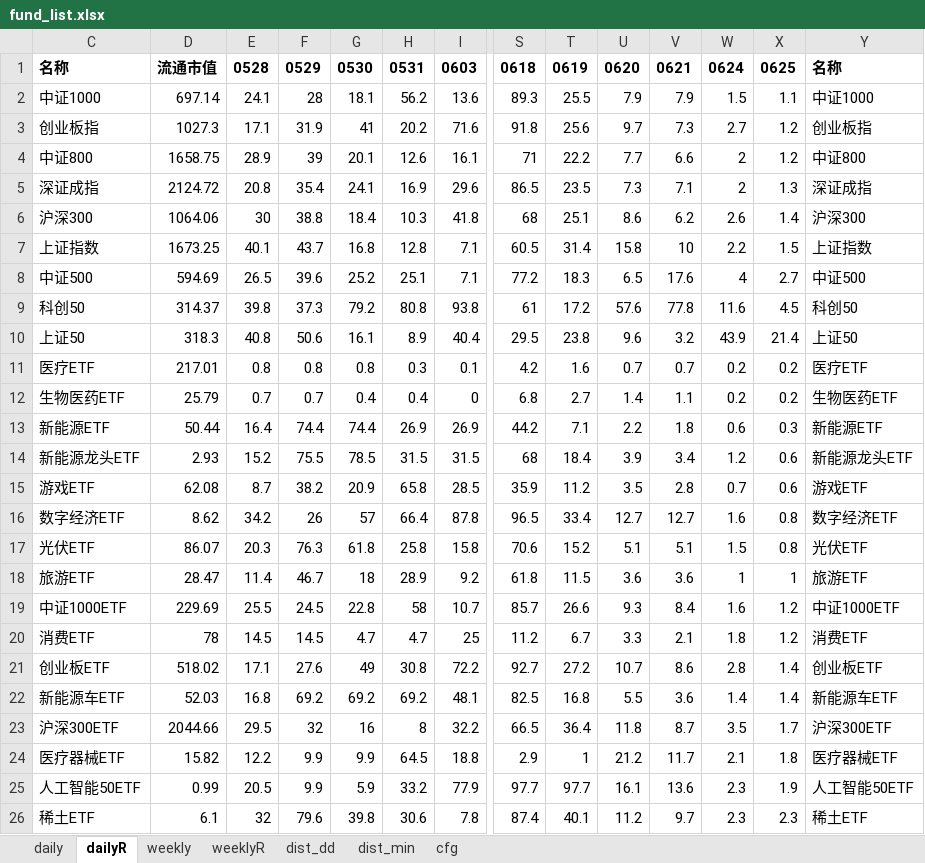
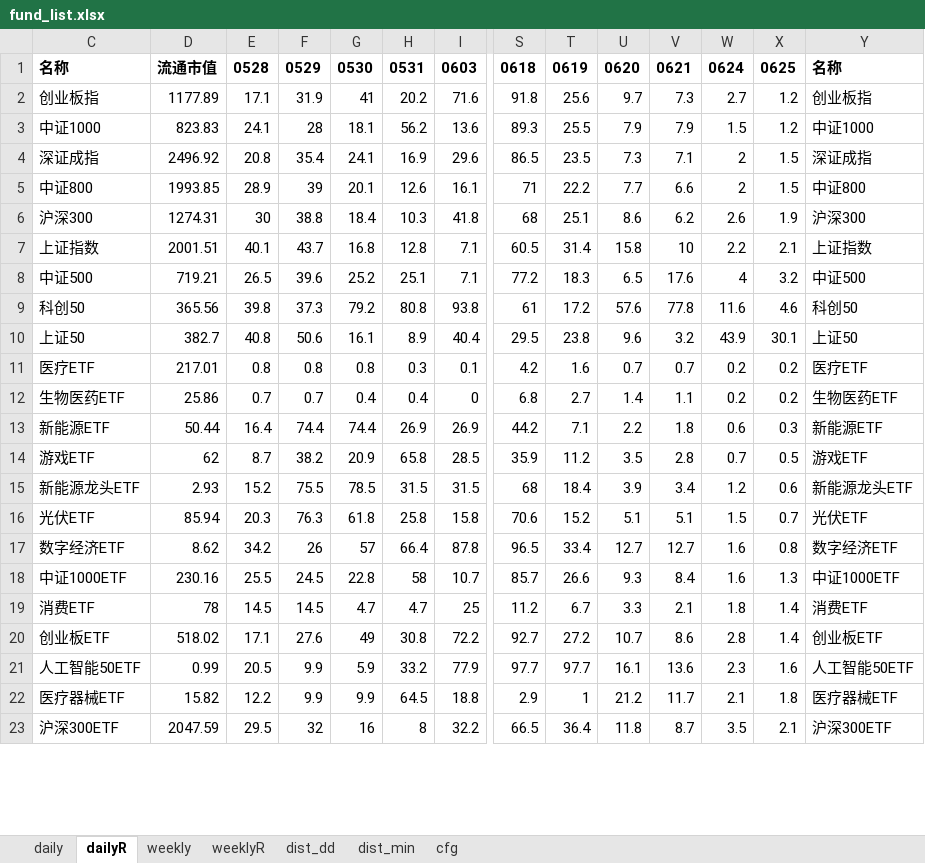
Before and after one commit to aixingkong/view, an Excel workbook: fund_list.xlsx, sheet dailyR, drawn as a sheet; only a part is shown, gaps mark what is left out; values as stored, in another font and other column widths than the file's, no borders; removed rows and columns are numbered as before the commit, all else as after; rows hold the shown columns only; the diff covers the shown part only; the diff names each change by its address in the sheet, - before the commit and + after, or states it on an @@ line.

```diff
--- a/fund_list.xlsx (sheet dailyR)
+++ b/fund_list.xlsx (sheet dailyR)
-row 2: 中证1000 | 697.14 | 24.1 | 28 | 18.1 | 56.2 | 13.6 | 89.3 | 25.5 | 7.9 | 7.9 | 1.5 | 1.1 | 中证1000
-D2: 1027.3
+D2: 1177.89
-row 4: 中证800 | 1658.75 | 28.9 | 39 | 20.1 | 12.6 | 16.1 | 71 | 22.2 | 7.7 | 6.6 | 2 | 1.2 | 中证800
+row 3: 中证1000 | 823.83 | 24.1 | 28 | 18.1 | 56.2 | 13.6 | 89.3 | 25.5 | 7.9 | 7.9 | 1.5 | 1.2 | 中证1000
-D4: 2124.72
+D4: 2496.92
-X4: 1.3
+X4: 1.5
+row 5: 中证800 | 1993.85 | 28.9 | 39 | 20.1 | 12.6 | 16.1 | 71 | 22.2 | 7.7 | 6.6 | 2 | 1.5 | 中证800
-D6: 1064.06
+D6: 1274.31
-X6: 1.4
+X6: 1.9
-D7: 1673.25
+D7: 2001.51
-X7: 1.5
+X7: 2.1
-D8: 594.69
+D8: 719.21
-X8: 2.7
+X8: 3.2
-D9: 314.37
+D9: 365.56
-X9: 4.5
+X9: 4.6
-D10: 318.3
+D10: 382.7
-X10: 21.4
+X10: 30.1
-D12: 25.79
+D12: 25.86
+row 14: 游戏ETF | 62 | 8.7 | 38.2 | 20.9 | 65.8 | 28.5 | 35.9 | 11.2 | 3.5 | 2.8 | 0.7 | 0.5 | 游戏ETF
-row 15: 游戏ETF | 62.08 | 8.7 | 38.2 | 20.9 | 65.8 | 28.5 | 35.9 | 11.2 | 3.5 | 2.8 | 0.7 | 0.6 | 游戏ETF
+row 16: 光伏ETF | 85.94 | 20.3 | 76.3 | 61.8 | 25.8 | 15.8 | 70.6 | 15.2 | 5.1 | 5.1 | 1.5 | 0.7 | 光伏ETF
-row 17: 光伏ETF | 86.07 | 20.3 | 76.3 | 61.8 | 25.8 | 15.8 | 70.6 | 15.2 | 5.1 | 5.1 | 1.5 | 0.8 | 光伏ETF
-row 18: 旅游ETF | 28.47 | 11.4 | 46.7 | 18 | 28.9 | 9.2 | 61.8 | 11.5 | 3.6 | 3.6 | 1 | 1 | 旅游ETF
-D18: 229.69
+D18: 230.16
-X18: 1.2
+X18: 1.3
-X19: 1.2
+X19: 1.4
-row 22: 新能源车ETF | 52.03 | 16.8 | 69.2 | 69.2 | 69.2 | 48.1 | 82.5 | 16.8 | 5.5 | 3.6 | 1.4 | 1.4 | 新能源车ETF
-row 23: 沪深300ETF | 2044.66 | 29.5 | 32 | 16 | 8 | 32.2 | 66.5 | 36.4 | 11.8 | 8.7 | 3.5 | 1.7 | 沪深300ETF
+row 21: 人工智能50ETF | 0.99 | 20.5 | 9.9 | 5.9 | 33.2 | 77.9 | 97.7 | 97.7 | 16.1 | 13.6 | 2.3 | 1.6 | 人工智能50ETF
-row 25: 人工智能50ETF | 0.99 | 20.5 | 9.9 | 5.9 | 33.2 | 77.9 | 97.7 | 97.7 | 16.1 | 13.6 | 2.3 | 1.9 | 人工智能50ETF
-row 26: 稀土ETF | 6.1 | 32 | 79.6 | 39.8 | 30.6 | 7.8 | 87.4 | 40.1 | 11.2 | 9.7 | 2.3 | 2.3 | 稀土ETF
+row 23: 沪深300ETF | 2047.59 | 29.5 | 32 | 16 | 8 | 32.2 | 66.5 | 36.4 | 11.8 | 8.7 | 3.5 | 2.1 | 沪深300ETF
```
Also changed, not shown: 33 added rows, 30 removed rows and 36 edited cells elsewhere in this sheet, sheet daily, 2 other files.
